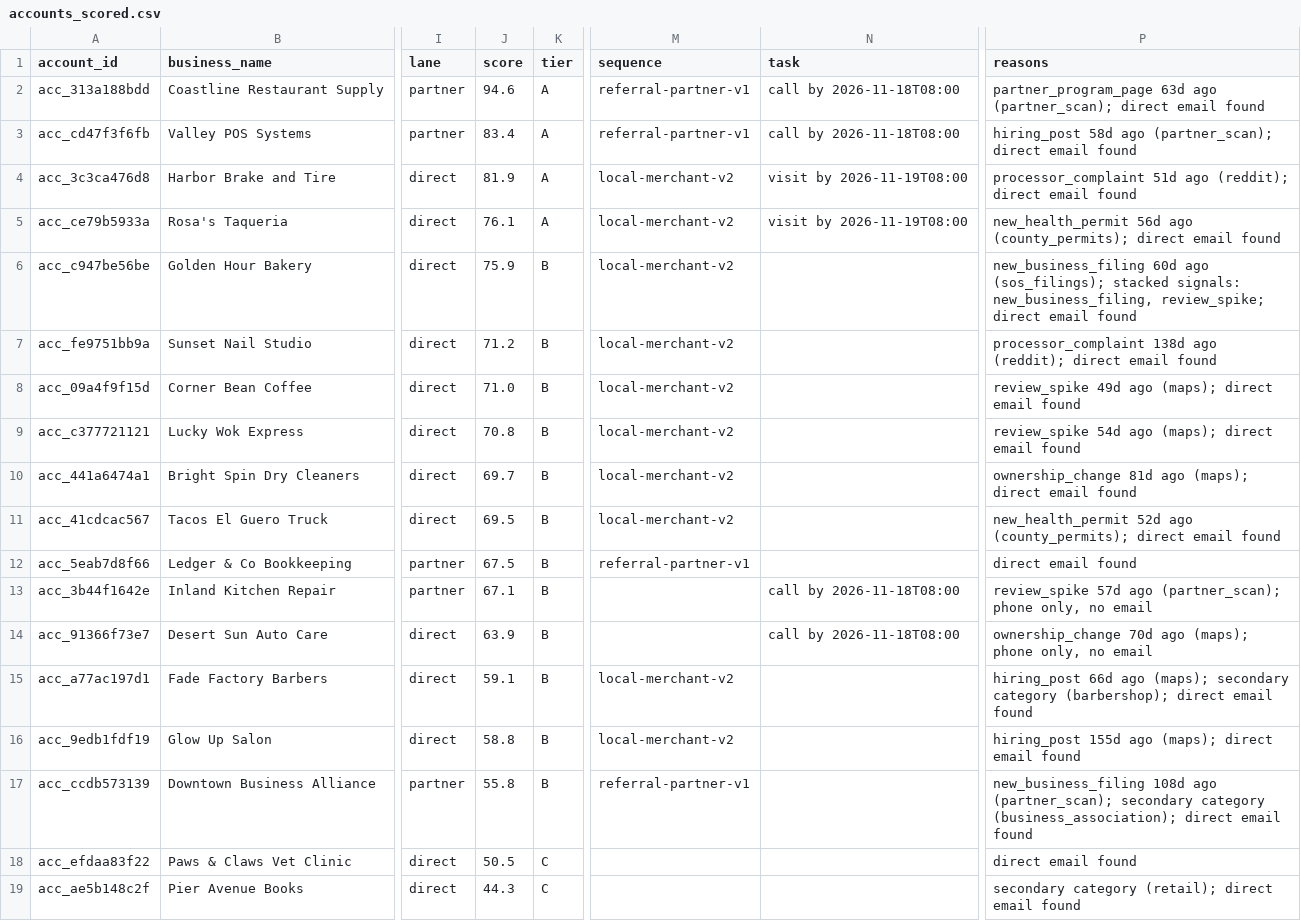
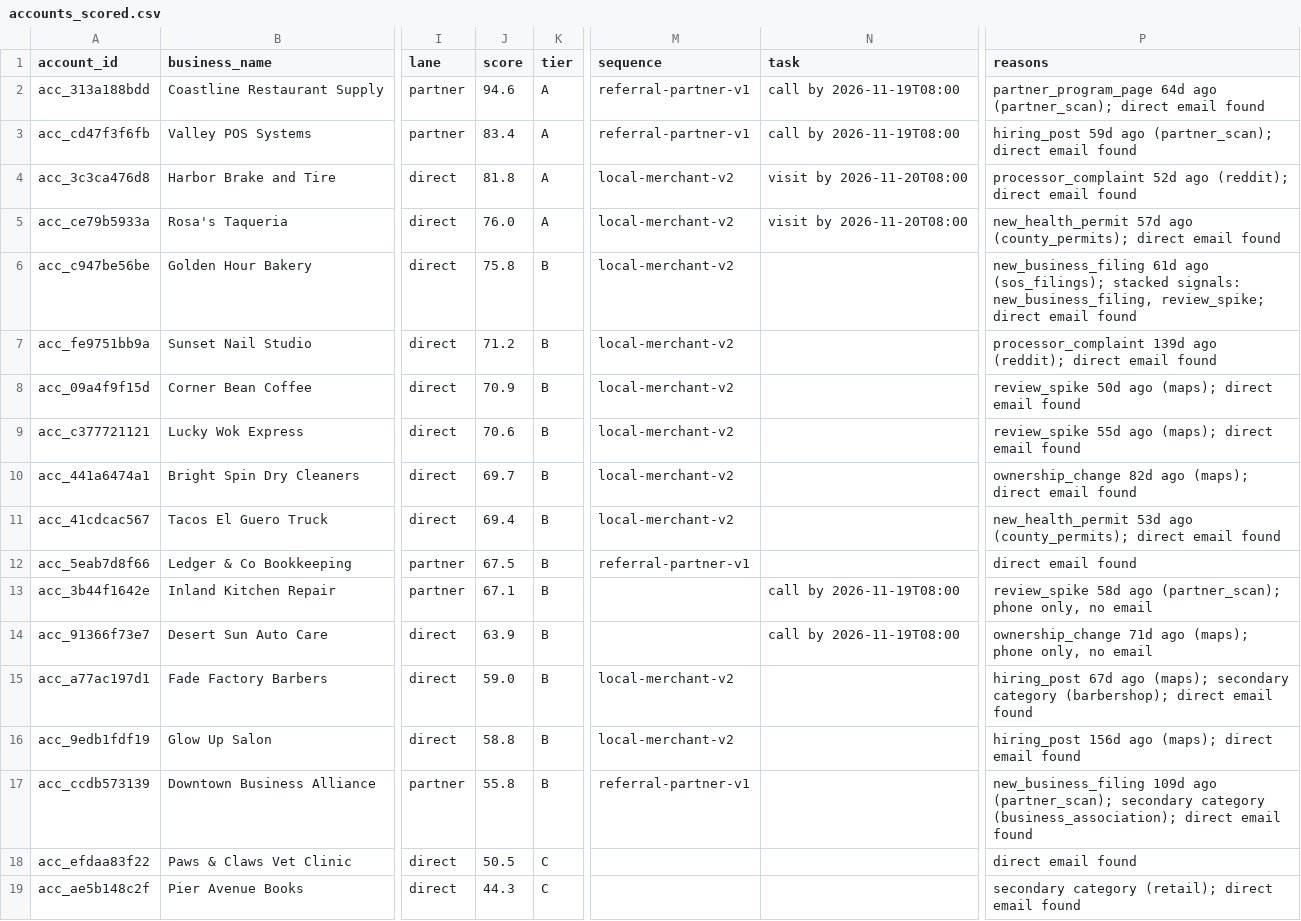
Before and after one commit to layllabs/gtm-engine, a CSV file: examples/output/accounts_scored.csv, drawn as a sheet; only a part is shown, gaps mark what is left out; the diff names each change by its address in the sheet, - before the commit and + after, or states it on an @@ line.

```diff
--- a/examples/output/accounts_scored.csv
+++ b/examples/output/accounts_scored.csv
-N2:N3 (task): call by 2026-11-18T08:00
+N2:N3 (task): call by 2026-11-19T08:00
-P2 (reasons): partner_program_page 63d ago (partner_scan);…
+P2 (reasons): partner_program_page 64d ago (partner_scan);…
-P3 (reasons): hiring_post 58d ago (partner_scan);…
+P3 (reasons): hiring_post 59d ago (partner_scan);…
-J4 (score): 81.9
+J4 (score): 81.8
-N4:N5 (task): visit by 2026-11-19T08:00
+N4:N5 (task): visit by 2026-11-20T08:00
-P4 (reasons): processor_complaint 51d ago (reddit);…
+P4 (reasons): processor_complaint 52d ago (reddit);…
-J5 (score): 76.1
+J5 (score): 76.0
-P5 (reasons): new_health_permit 56d ago (county_permits);…
+P5 (reasons): new_health_permit 57d ago (county_permits);…
-J6 (score): 75.9
+J6 (score): 75.8
-P6 (reasons): new_business_filing 60d ago (sos_filings);…
+P6 (reasons): new_business_filing 61d ago (sos_filings);…
-P7 (reasons): processor_complaint 138d ago (reddit);…
+P7 (reasons): processor_complaint 139d ago (reddit);…
-J8 (score): 71.0
+J8 (score): 70.9
-P8 (reasons): review_spike 49d ago (maps);…
+P8 (reasons): review_spike 50d ago (maps);…
-J9 (score): 70.8
+J9 (score): 70.6
-P9 (reasons): review_spike 54d ago (maps);…
+P9 (reasons): review_spike 55d ago (maps);…
-P10 (reasons): ownership_change 81d ago (maps);…
+P10 (reasons): ownership_change 82d ago (maps);…
-J11 (score): 69.5
+J11 (score): 69.4
-P11 (reasons): new_health_permit 52d ago (county_permits);…
+P11 (reasons): new_health_permit 53d ago (county_permits);…
-N13:N14 (task): call by 2026-11-18T08:00
+N13:N14 (task): call by 2026-11-19T08:00
-P13 (reasons): review_spike 57d ago (partner_scan);…
+P13 (reasons): review_spike 58d ago (partner_scan);…
-P14 (reasons): ownership_change 70d ago (maps);…
+P14 (reasons): ownership_change 71d ago (maps);…
-J15 (score): 59.1
+J15 (score): 59.0
-P15 (reasons): hiring_post 66d ago (maps);…
+P15 (reasons): hiring_post 67d ago (maps);…
-P16 (reasons): hiring_post 155d ago (maps);…
+P16 (reasons): hiring_post 156d ago (maps);…
-P17 (reasons): new_business_filing 108d ago (partner_scan);…
+P17 (reasons): new_business_filing 109d ago (partner_scan);…
```
Also changed, not shown: 3 other files.
